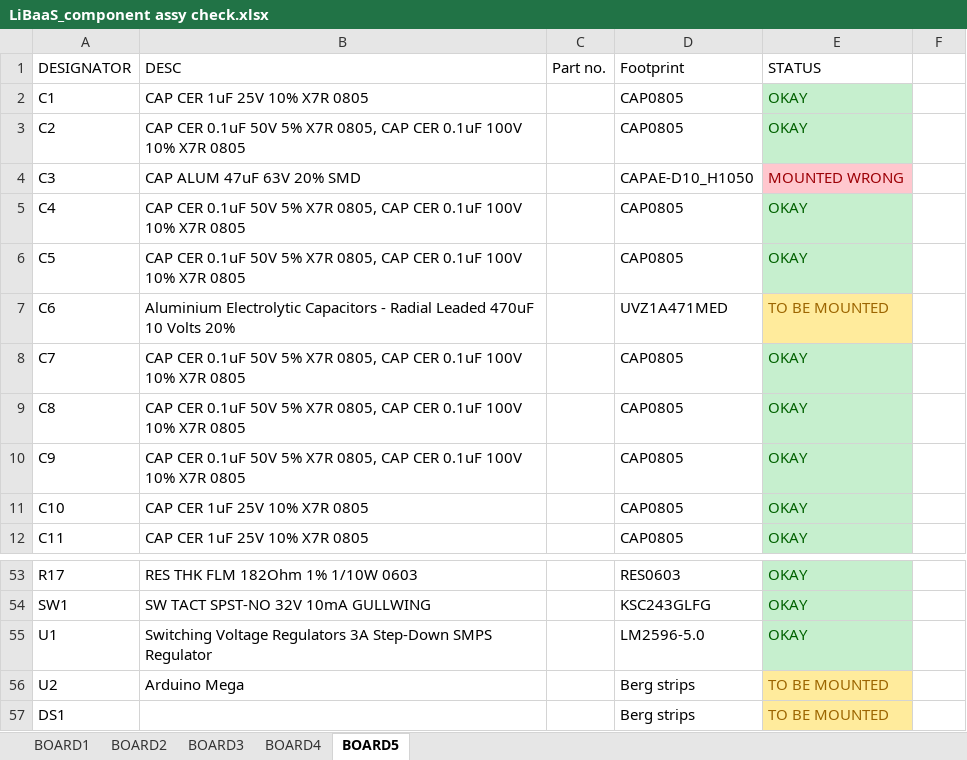
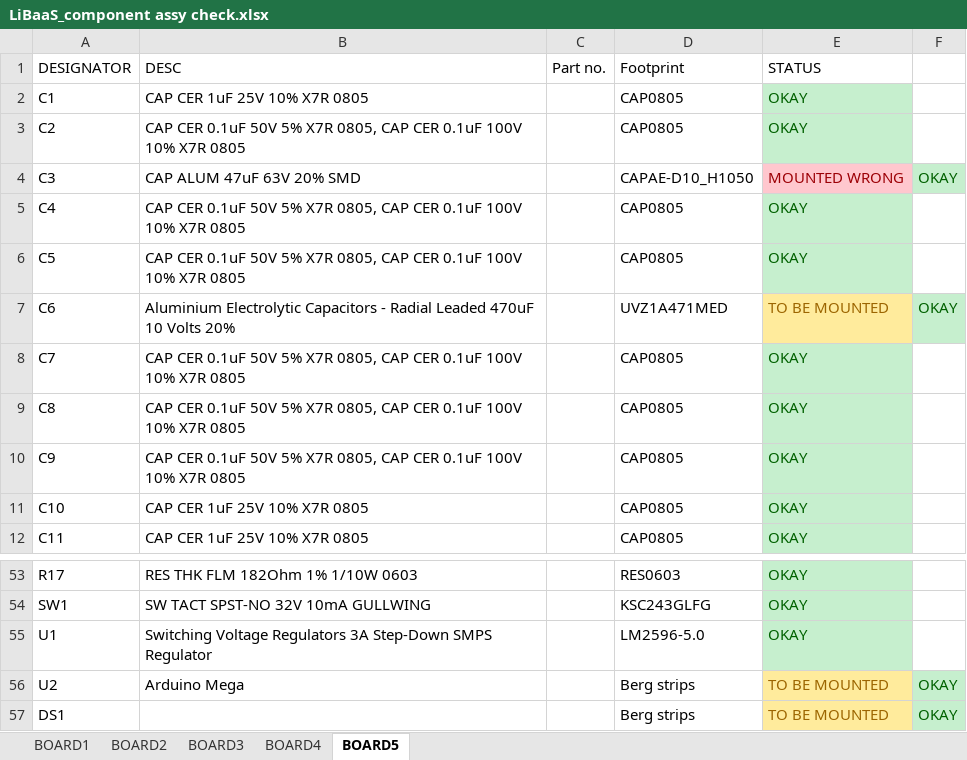
Before and after one commit to Akshay1595/Lithium-ion_battery_as_service, an Excel workbook: HW_design/Libaas_System/LiBaaS_component assy check.xlsx, sheet BOARD5, drawn as a sheet; only a part is shown, gaps mark what is left out; values as stored, in another font and other column widths than the file's, no borders; the diff covers the shown part only; the diff names each change by its address in the sheet, - before the commit and + after, or states it on an @@ line.

Commit message:
updated board status

```diff
--- a/HW_design/Libaas_System/LiBaaS_component assy check.xlsx (sheet BOARD5)
+++ b/HW_design/Libaas_System/LiBaaS_component assy check.xlsx (sheet BOARD5)
-F4: (empty)
+F4: OKAY
-F4 fill: none
+F4 fill: #C6EFCE
-F7: (empty)
+F7: OKAY
-F7 fill: none
+F7 fill: #C6EFCE
-F56:F57: (empty)
+F56:F57: OKAY
-F56:F57 fill: none
+F56:F57 fill: #C6EFCE
```
Also changed, not shown: 14 edited cells and cell formats elsewhere in this sheet, sheet BOARD2, sheet BOARD4, sheet BOARD1.
